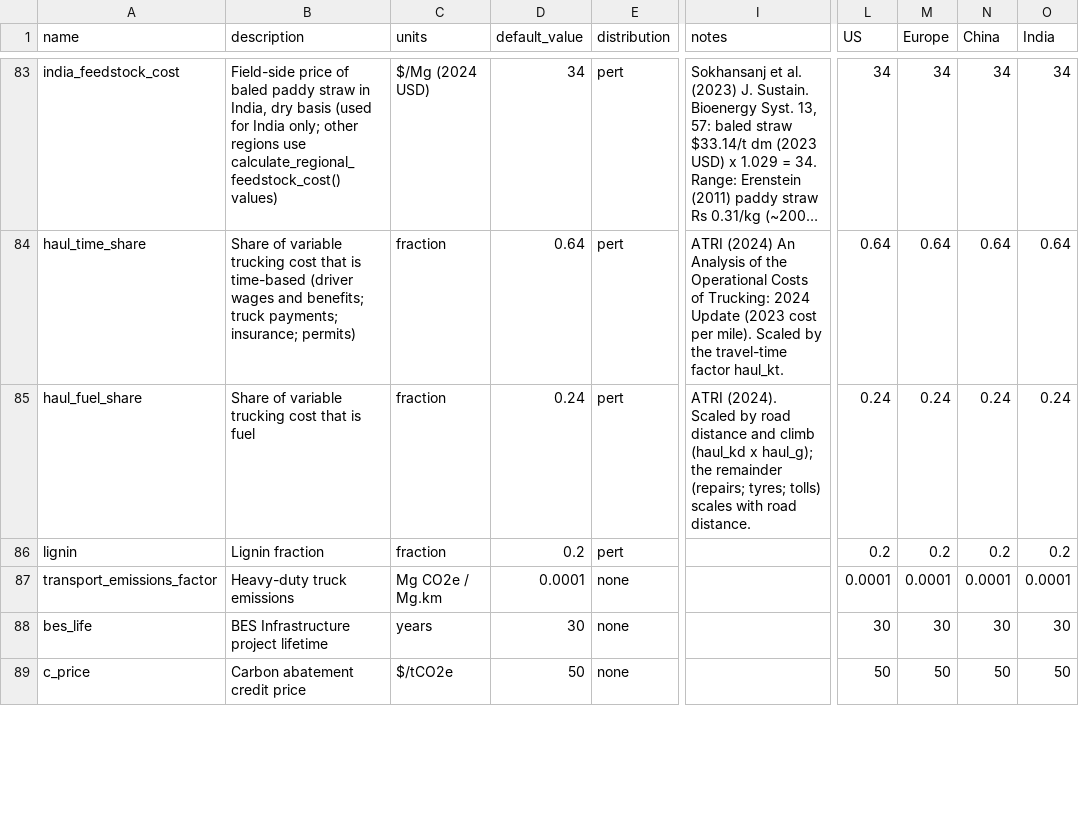
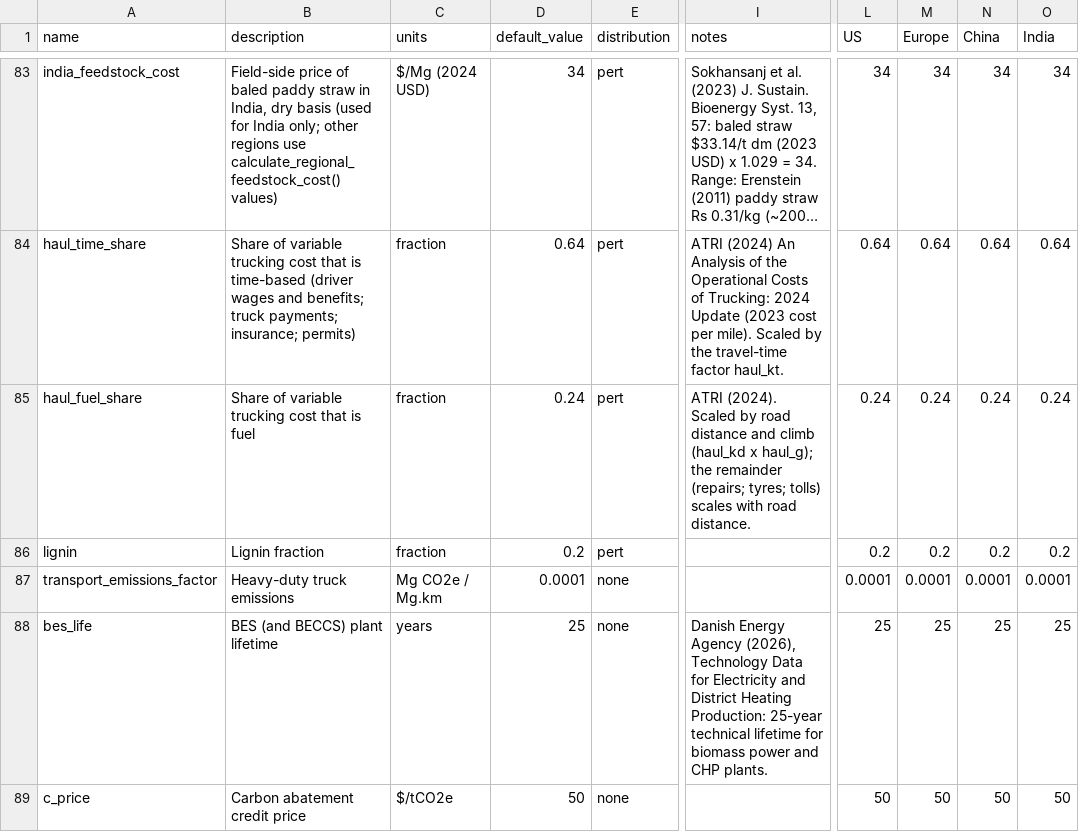
Before and after one commit to domwoolf/Biochar_AG, a CSV file: BiocharAG/inst/extdata/parameters.csv, drawn as a sheet; only a part is shown, gaps mark what is left out; long unchanged cells end in …; the diff covers the shown part only; the diff names each change by its address in the sheet, - before the commit and + after, or states it on an @@ line.

```diff
--- a/BiocharAG/inst/extdata/parameters.csv
+++ b/BiocharAG/inst/extdata/parameters.csv
-B88 (description): BES Infrastructure project lifetime
+B88 (description): BES (and BECCS) plant lifetime
-D88 (default_value): 30
+D88 (default_value): 25
-I88 (notes): (empty)
+I88 (notes): Danish Energy Agency (2026), Technology Data for Electricity and District Heating Production: 25-year technical lifetime for biomass power and CHP plants.
-L88 (US): 30
+L88 (US): 25
-M88 (Europe): 30
+M88 (Europe): 25
-N88 (China): 30
+N88 (China): 25
-O88 (India): 30
+O88 (India): 25
```
Also changed, not shown: 12 edited cells elsewhere in this file, 9 other files.
